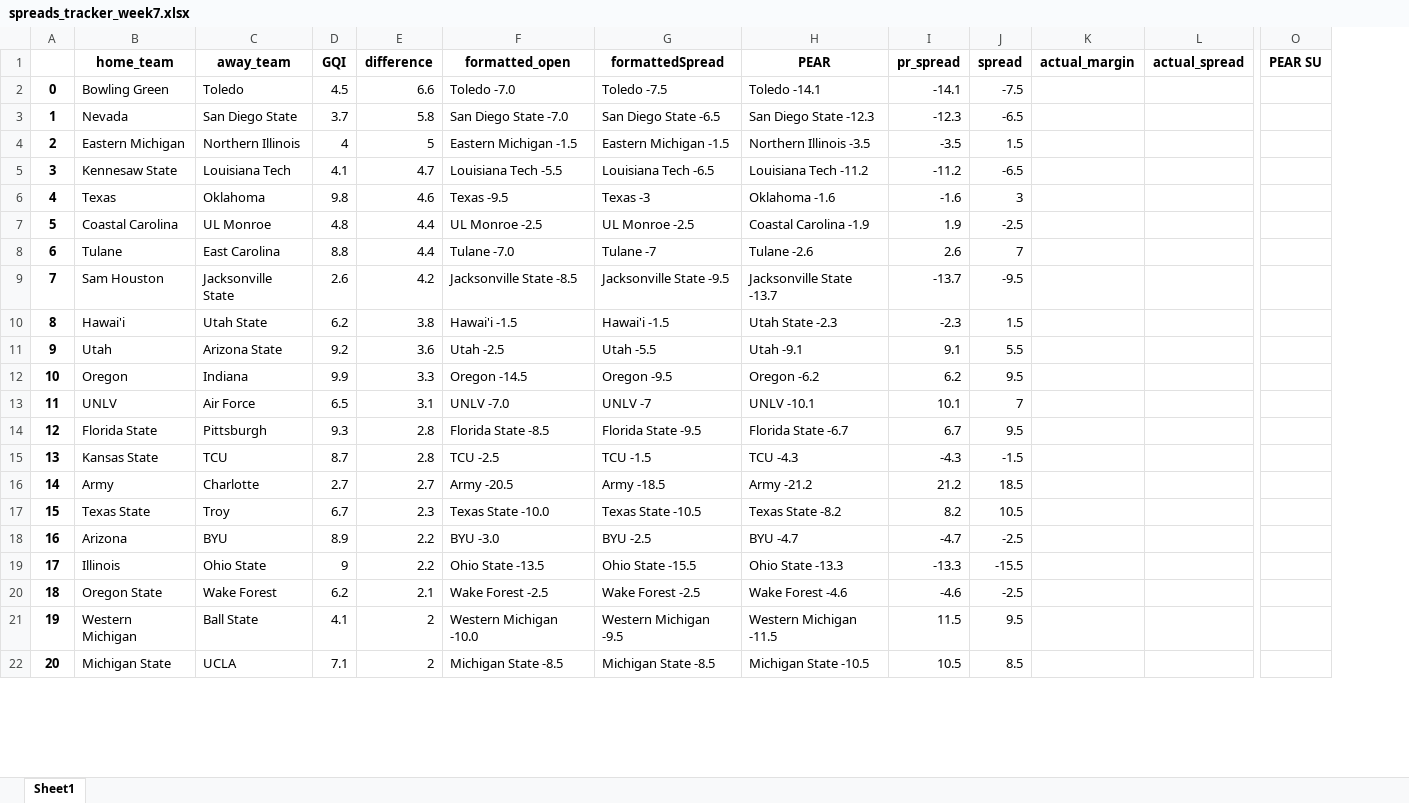
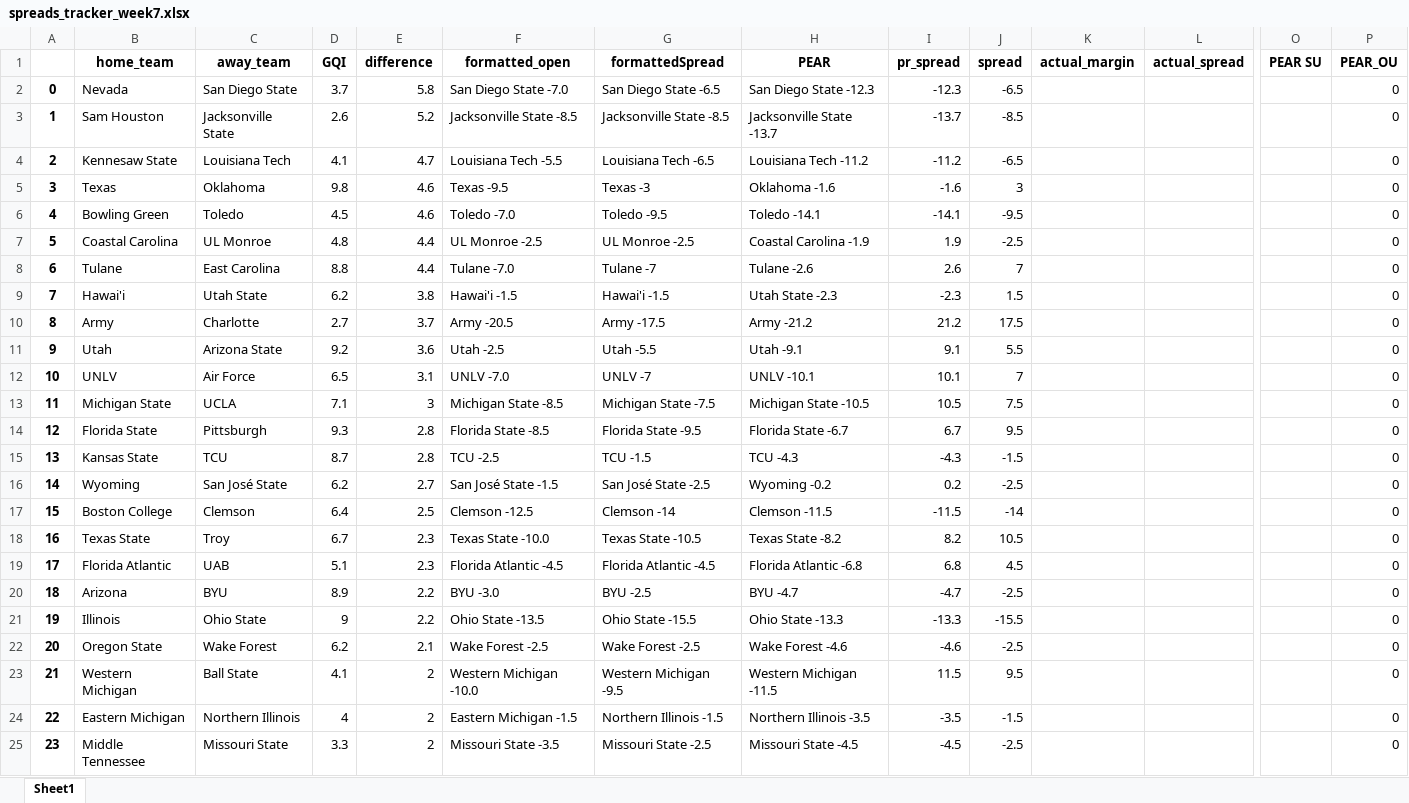
Before and after one commit to Parslinator/PEAR, an Excel workbook: PEAR/PEAR Football/y2025/Spreads/spreads_tracker_week7.xlsx, sheet Sheet1, drawn as a sheet; only a part is shown, gaps mark what is left out; values as stored, in another font and other column widths than the file's, no borders; removed rows and columns are numbered as before the commit, all else as after; rows hold the shown columns only; the diff covers the shown part only; the diff names each change by its address in the sheet, - before the commit and + after, or states it on an @@ line.

Commit message:
updating spreads

```diff
--- a/PEAR/PEAR Football/y2025/Spreads/spreads_tracker_week7.xlsx (sheet Sheet1)
+++ b/PEAR/PEAR Football/y2025/Spreads/spreads_tracker_week7.xlsx (sheet Sheet1)
+column P (PEAR_OU), row 2: 0; rows 4-5: 0 | 0; rows 7-9: all 0; rows 11-12: 0 | 0; rows 14-16: all 0; row 18: 0; rows 20-23: all 0
-row 2: 0 | Bowling Green | Toledo | 4.5 | 6.6 | Toledo -7.0 | Toledo -7.5 | Toledo -14.1 | -14.1 | -7.5
-A2: 1
+A2: 0
-row 4: 2 | Eastern Michigan | Northern Illinois | 4 | 5 | Eastern Michigan -1.5 | Eastern Michigan -1.5 | Northern Illinois -3.5 | -3.5 | 1.5
+row 3: 1 | Sam Houston | Jacksonville State | 2.6 | 5.2 | Jacksonville State -8.5 | Jacksonville State -8.5 | Jacksonville State -13.7 | -13.7 | -8.5 |  |  |  | 0
-A4: 3
+A4: 2
-A5: 4
+A5: 3
+row 6: 4 | Bowling Green | Toledo | 4.5 | 4.6 | Toledo -7.0 | Toledo -9.5 | Toledo -14.1 | -14.1 | -9.5 |  |  |  | 0
-row 9: 7 | Sam Houston | Jacksonville State | 2.6 | 4.2 | Jacksonville State -8.5 | Jacksonville State -9.5 | Jacksonville State -13.7 | -13.7 | -9.5
-A9: 8
+A9: 7
+row 10: 8 | Army | Charlotte | 2.7 | 3.7 | Army -20.5 | Army -17.5 | Army -21.2 | 21.2 | 17.5 |  |  |  | 0
-row 12: 10 | Oregon | Indiana | 9.9 | 3.3 | Oregon -14.5 | Oregon -9.5 | Oregon -6.2 | 6.2 | 9.5
-A12: 11
+A12: 10
+row 13: 11 | Michigan State | UCLA | 7.1 | 3 | Michigan State -8.5 | Michigan State -7.5 | Michigan State -10.5 | 10.5 | 7.5 |  |  |  | 0
-B16 (home_team): Army
+B16 (home_team): Wyoming
-C16 (away_team): Charlotte
+C16 (away_team): San José State
-D16 (GQI): 2.7
+D16 (GQI): 6.2
-F16 (formatted_open): Army -20.5
+F16 (formatted_open): San José State -1.5
-G16 (formattedSpread): Army -18.5
+G16 (formattedSpread): San José State -2.5
-H16 (PEAR): Army -21.2
+H16 (PEAR): Wyoming -0.2
-I16 (pr_spread): 21.2
+I16 (pr_spread): 0.2
-J16 (spread): 18.5
+J16 (spread): -2.5
+row 17: 15 | Boston College | Clemson | 6.4 | 2.5 | Clemson -12.5 | Clemson -14 | Clemson -11.5 | -11.5 | -14 |  |  |  | 0
-A18: 15
+A18: 16
+row 19: 17 | Florida Atlantic | UAB | 5.1 | 2.3 | Florida Atlantic -4.5 | Florida Atlantic -4.5 | Florida Atlantic -6.8 | 6.8 | 4.5 |  |  |  | 0
-A20: 16
+A20: 18
-A21: 17
+A21: 19
-A22: 18
+A22: 20
-A23: 19
+A23: 21
-row 22: 20 | Michigan State | UCLA | 7.1 | 2 | Michigan State -8.5 | Michigan State -8.5 | Michigan State -10.5 | 10.5 | 8.5
+row 24: 22 | Eastern Michigan | Northern Illinois | 4 | 2 | Eastern Michigan -1.5 | Northern Illinois -1.5 | Northern Illinois -3.5 | -3.5 | -1.5 |  |  |  | 0
+row 25: 23 | Middle Tennessee | Missouri State | 3.3 | 2 | Missouri State -3.5 | Missouri State -2.5 | Missouri State -4.5 | -4.5 | -2.5 |  |  |  | 0
```
Also changed, not shown: 11 added rows, 14 removed rows and 37 edited cells elsewhere in this sheet.
